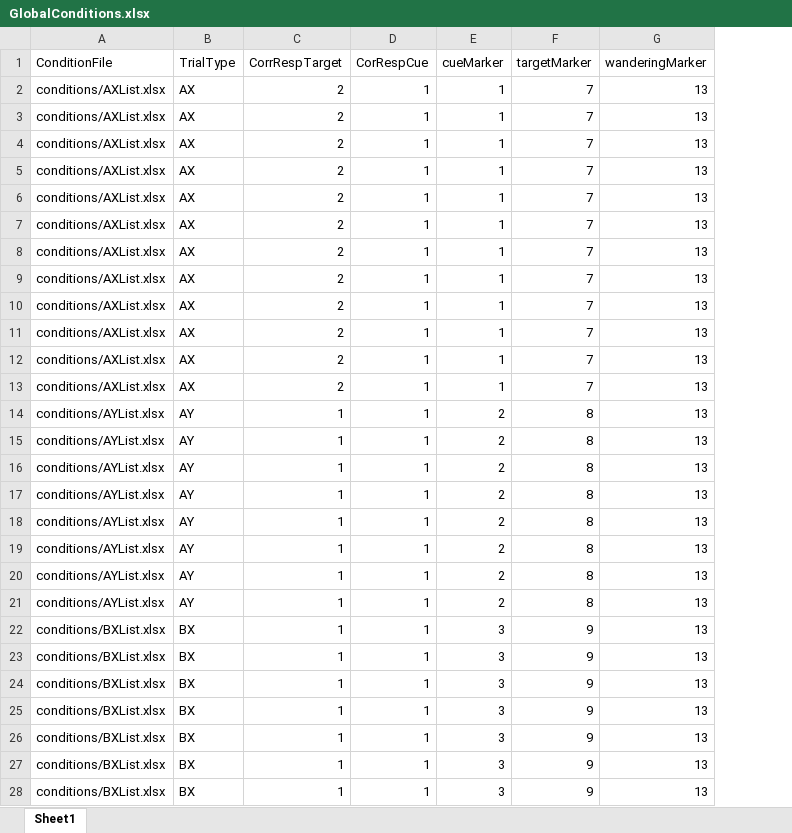
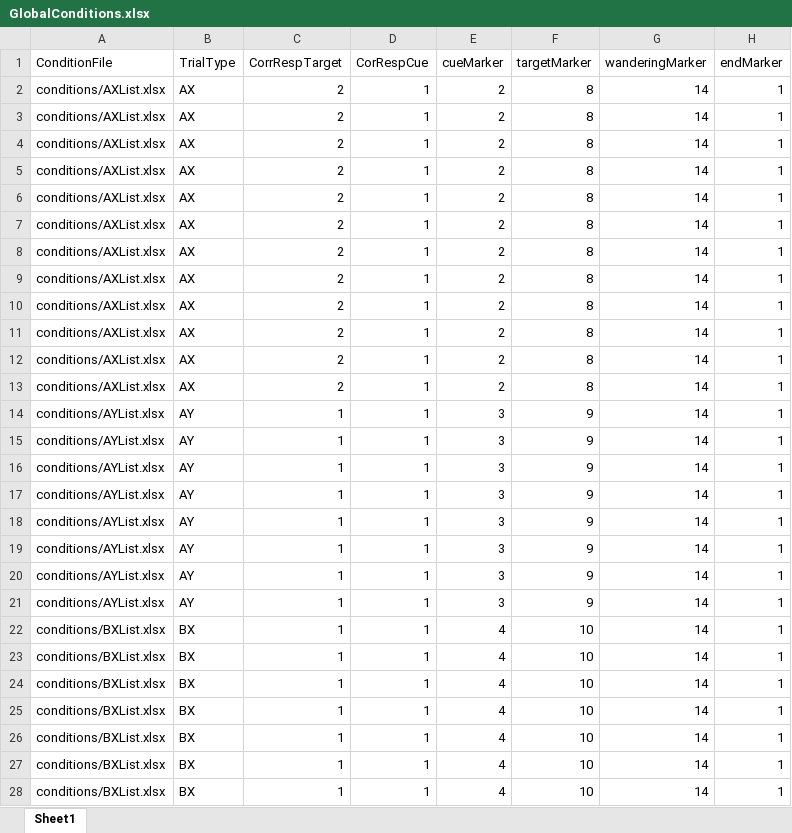
Before and after one commit to dbraun31/ax-cpt, an Excel workbook: conditions/GlobalConditions.xlsx, sheet Sheet1, drawn as a sheet; only a part is shown; values as stored, in another font and other column widths than the file's, no borders; the diff covers the shown part only; the diff names each change by its address in the sheet, - before the commit and + after, or states it on an @@ line.

Commit message:
TurboSatori trigger
Renumbered triggers and added in a baseline trigger '1' for integration with TurboSatori and the end of each Target routine. Purpose is to find window of activity from the Cue trigger to the baseline trigger.

```diff
--- a/conditions/GlobalConditions.xlsx (sheet Sheet1)
+++ b/conditions/GlobalConditions.xlsx (sheet Sheet1)
+column H (endMarker), rows 2-28: all 1
-E2:E13 (cueMarker): 1
+E2:E13 (cueMarker): 2
-F2:F13 (targetMarker): 7
+F2:F13 (targetMarker): 8
-G2:G28 (wanderingMarker): 13
+G2:G28 (wanderingMarker): 14
-E14:E21 (cueMarker): 2
+E14:E21 (cueMarker): 3
-F14:F21 (targetMarker): 8
+F14:F21 (targetMarker): 9
-E22:E28 (cueMarker): 3
+E22:E28 (cueMarker): 4
-F22:F28 (targetMarker): 9
+F22:F28 (targetMarker): 10
```
Also changed, not shown: 39 edited cells elsewhere in this sheet, 3 other files.
